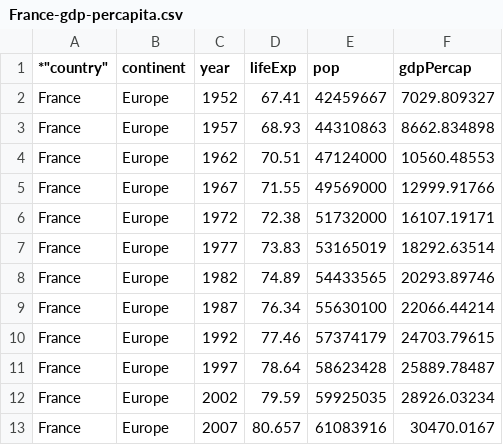
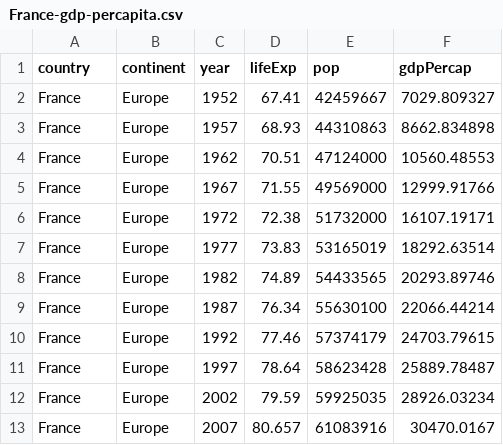
Before and after one commit to Reproducible-Science-Curriculum/teaching-automation, a CSV file: data-raw/France-gdp-percapita.csv, drawn as a sheet; the diff names each change by its address in the sheet, - before the commit and + after, or states it on an @@ line.

Commit message:
fix typo introduced when modifying raw data
when teaching

```diff
--- a/data-raw/France-gdp-percapita.csv
+++ b/data-raw/France-gdp-percapita.csv
-A1: *"country"
+A1: country
```
